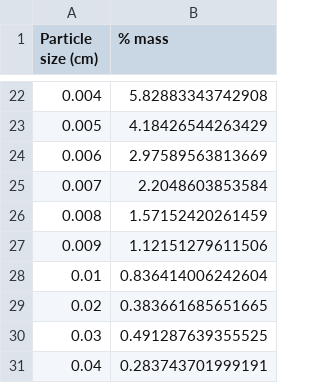
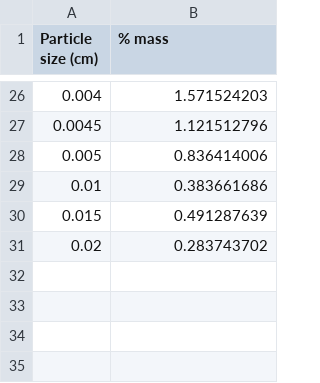
Before and after one commit to mackerell-lab/polli-solubility, a CSV file: data/Griseofulvin.csv, drawn as a sheet; only a part is shown, gaps mark what is left out; the diff covers the shown part only.

Commit message:
MAJOR: new data, PD prediction fitting h_fixed

```diff
--- a/data/Griseofulvin.csv
+++ b/data/Griseofulvin.csv
@@ -22,10 +26,6 @@ Particle size (cm),% mass
-0.004,5.82883343742908
-0.005,4.18426544263429
-0.006,2.97589563813669
-0.007,2.2048603853584
-0.008,1.57152420261459
-0.009,1.12151279611506
-0.01,0.836414006242604
-0.02,0.383661685651665
-0.03,0.491287639355525
-0.04,0.283743701999191
+0.004,1.571524203
+0.0045,1.121512796
+0.005,0.836414006
+0.01,0.383661686
+0.015,0.491287639
+0.02,0.283743702
```
Also changed, not shown: 12 added rows, 8 removed rows and 12 edited cells elsewhere in this file, data/Posaconazole.csv, data/Ritonavir.csv, 37 other files.
